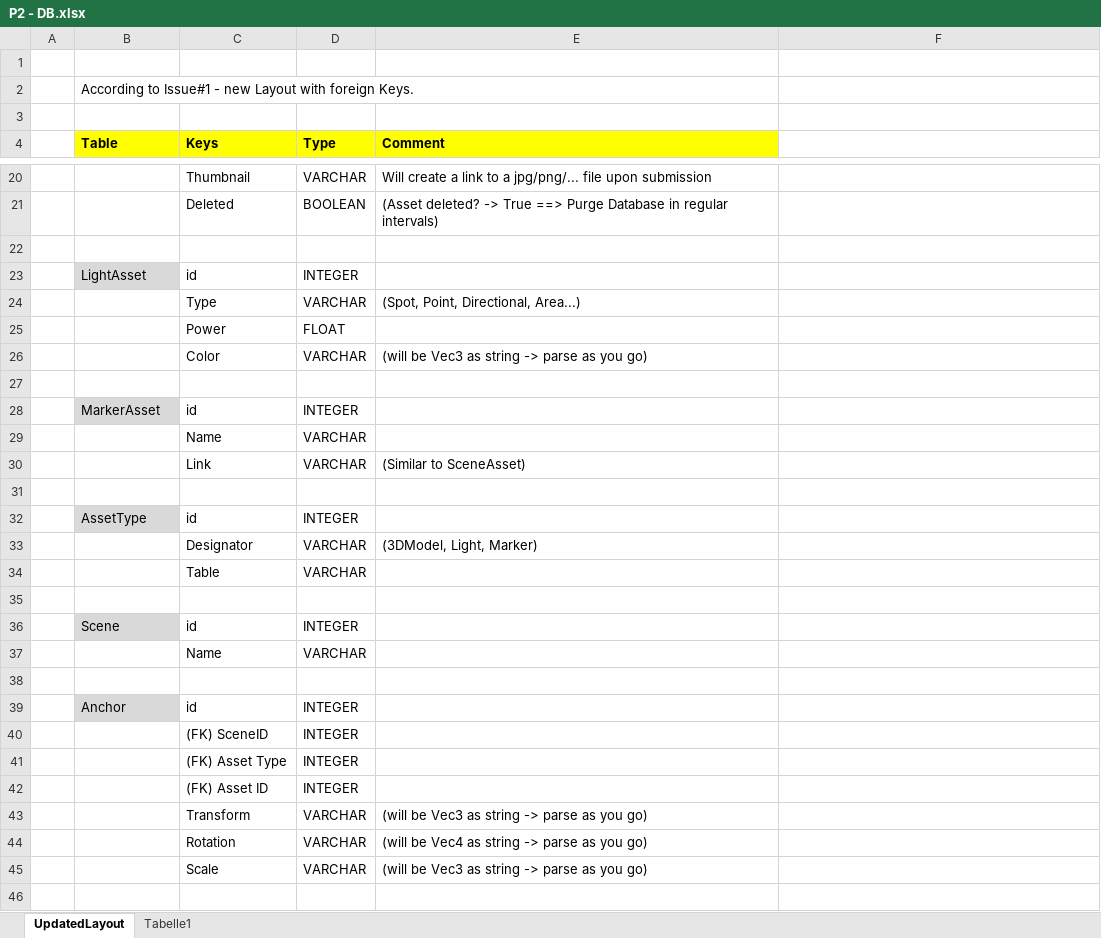
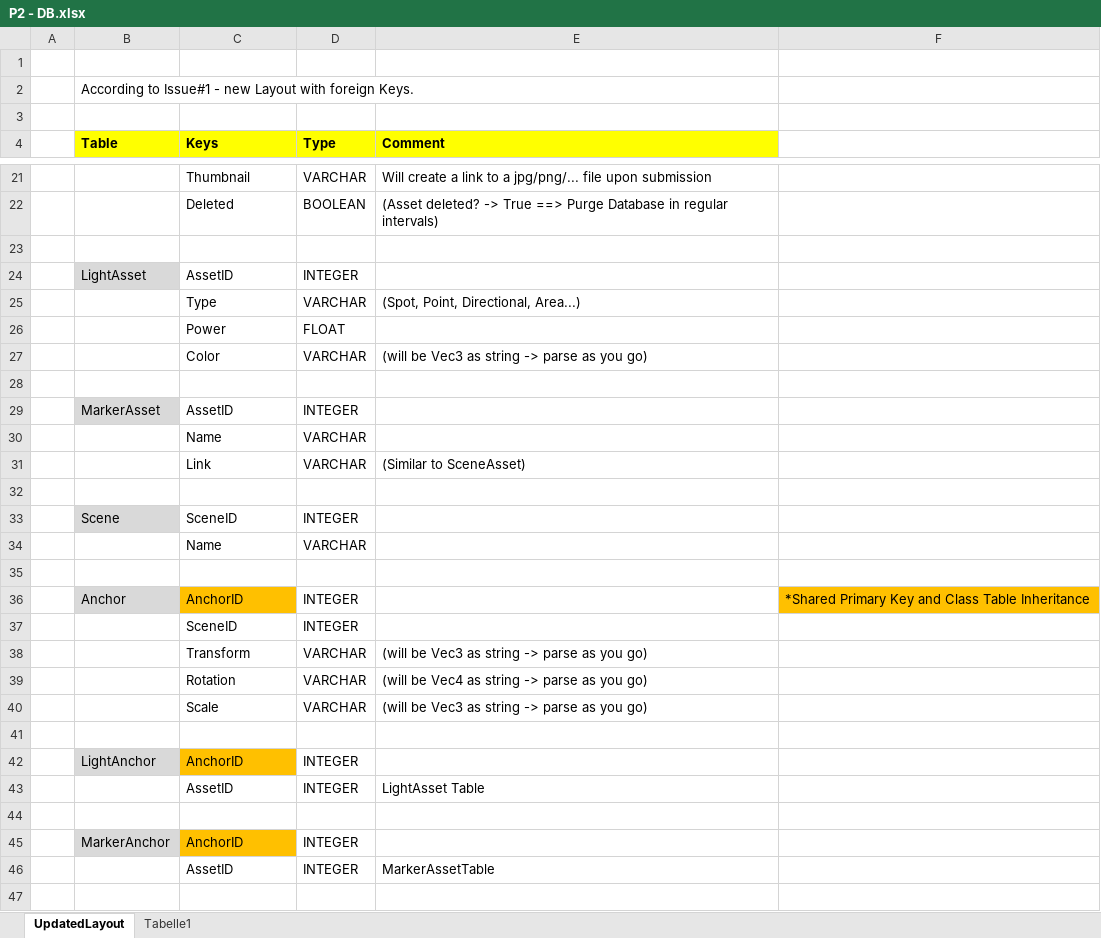
Before and after one commit to ar-exhibition/cms, an Excel workbook: P2 - DB.xlsx, sheet UpdatedLayout, drawn as a sheet; only a part is shown, gaps mark what is left out; values as stored, in another font and other column widths than the file's, no borders; removed rows and columns are numbered as before the commit, all else as after; the diff covers the shown part only; the diff names each change by its address in the sheet, - before the commit and + after, or states it on an @@ line.

Commit message:
Finalized Database Layout. Included SQL creation script

```diff
--- a/P2 - DB.xlsx (sheet UpdatedLayout)
+++ b/P2 - DB.xlsx (sheet UpdatedLayout)
-C24 (Keys): id
+C24 (Keys): AssetID
-C29 (Keys): id
+C29 (Keys): AssetID
-row 32:  | AssetType | id | INTEGER
-row 33:  |  | Designator | VARCHAR | (3DModel, Light, Marker)
-row 34:  |  | Table | VARCHAR
-row 35: (empty)
-C33 (Keys): id
+C33 (Keys): SceneID
-C36 (Keys): id
+C36 (Keys): AnchorID
-C36 fill: none
+C36 fill: #FFC000
-F36: (empty)
+F36: *Shared Primary Key and Class Table Inheritance
-F36 fill: none
+F36 fill: #FFC000
-C37 (Keys): (FK) SceneID
+C37 (Keys): SceneID
-row 41:  |  | (FK) Asset Type | INTEGER
-row 42:  |  | (FK) Asset ID | INTEGER
+row 41: (empty)
+row 42:  | LightAnchor | AnchorID | INTEGER
+row 43:  |  | AssetID | INTEGER | LightAsset Table
+row 44: (empty)
+row 45:  | MarkerAnchor | AnchorID | INTEGER
+row 46:  |  | AssetID | INTEGER | MarkerAssetTable
+row 47: (empty)
```
Also changed, not shown: 3 added rows and 3 edited cells elsewhere in this sheet, 3 other files.
